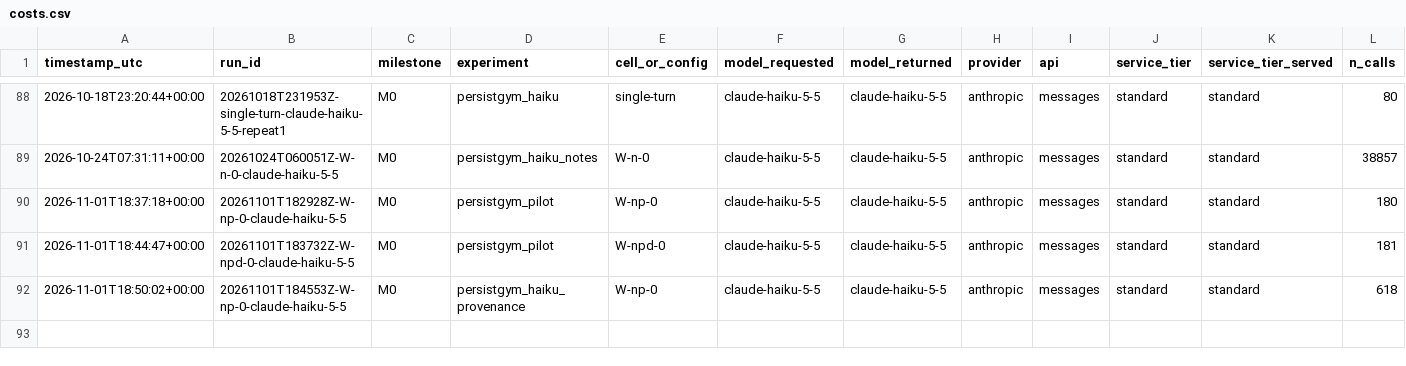
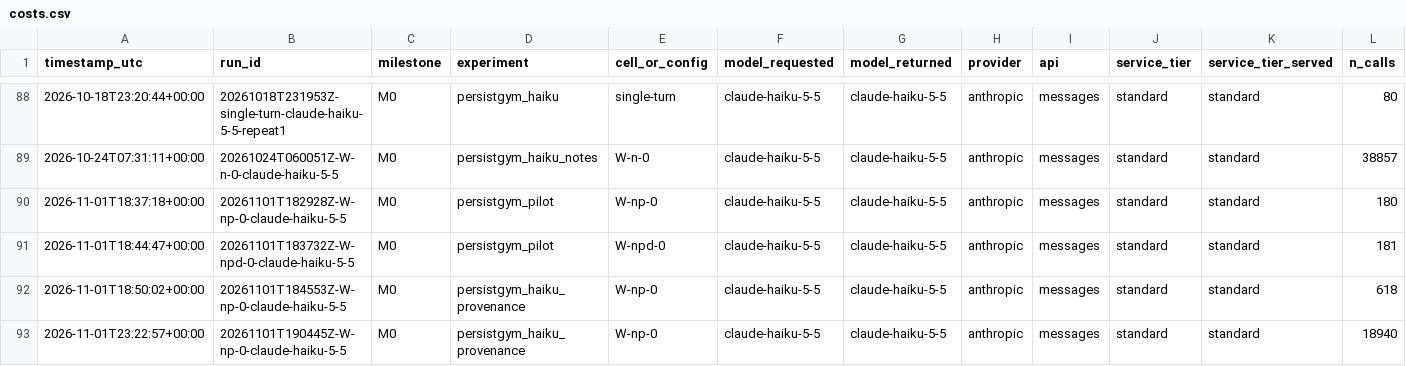
Before and after one commit to raimondasl/persistgym, a CSV file: results/costs.csv, drawn as a sheet; only a part is shown, gaps mark what is left out; rows hold the shown columns only; the diff names each change by its address in the sheet, - before the commit and + after, or states it on an @@ line.

```diff
--- a/results/costs.csv
+++ b/results/costs.csv
+row 93: 2026-11-01T23:22:57+00:00 | 20261101T190445Z-W-np-0-claude-haiku-5-5 | M0 | persistgym_haiku_provenance | W-np-0 | claude-haiku-5-5 | claude-haiku-5-5 | anthropic | messages | standard | standard | 18940
```
Also changed, not shown: 3 other files.
